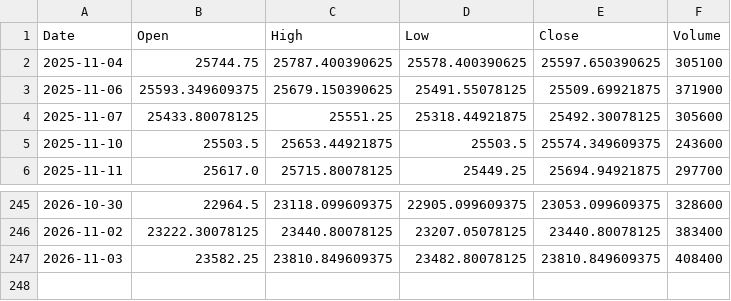
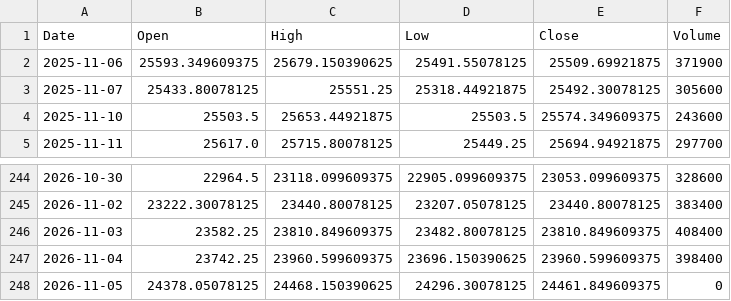
Before and after one commit to naraenks2007-lgtm/TradeMind, a CSV file: data/historical/NIFTY_50.csv, drawn as a sheet; only a part is shown, gaps mark what is left out.

```diff
--- a/data/historical/NIFTY_50.csv
+++ b/data/historical/NIFTY_50.csv
@@ -1,3 +1,2 @@
 Date,Open,High,Low,Close,Volume
-2025-11-04,25744.75,25787.400390625,25578.400390625,25597.650390625,305100
 2025-11-06,25593.349609375,25679.150390625,25491.55078125,25509.69921875,371900
@@ -247 +246,3 @@ Date,Open,High,Low,Close,Volume
 2026-11-03,23582.25,23810.849609375,23482.80078125,23810.849609375,408400
+2026-11-04,23742.25,23960.599609375,23696.150390625,23960.599609375,398400
+2026-11-05,24378.05078125,24468.150390625,24296.30078125,24461.849609375,0
```
Also changed, not shown: data/historical/BANK_NIFTY.csv, data/historical/INFY.csv, 45 other files.
